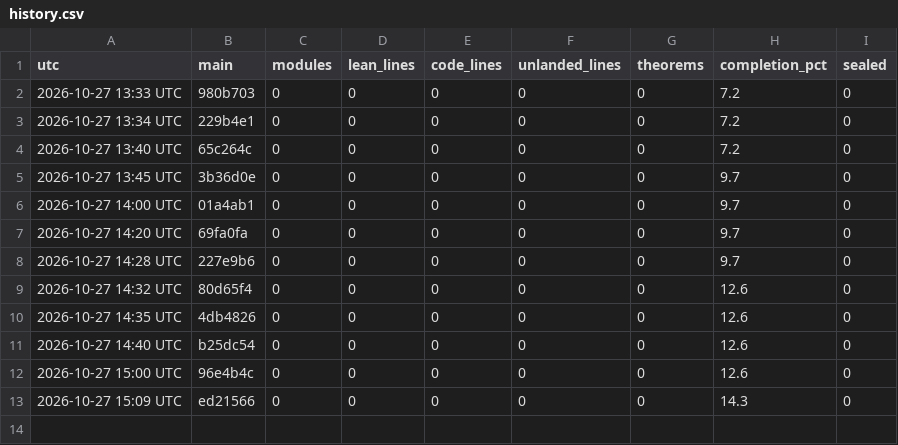
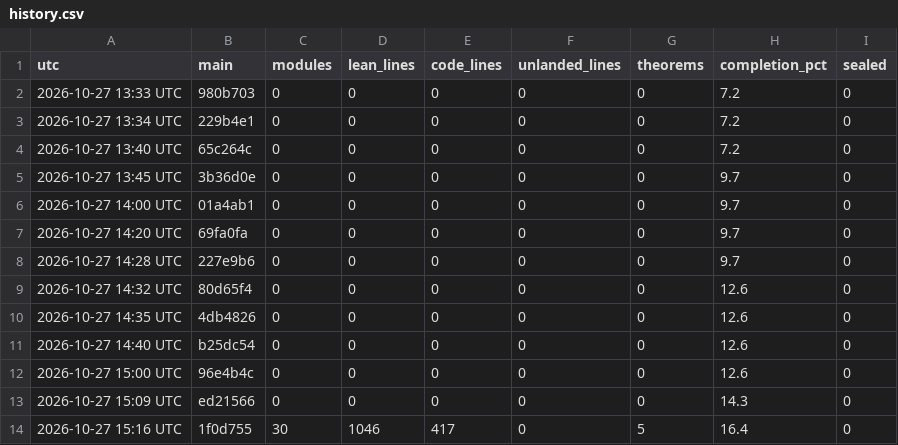
Before and after one commit to aravindkarthigeyan/KAM-dev, a CSV file: docs/campaign/history.csv, drawn as a sheet.

```diff
--- a/docs/campaign/history.csv
+++ b/docs/campaign/history.csv
@@ -13 +13,2 @@ utc,main,modules,lean_lines,code_lines,unlanded_lines,theorems,completion_pct,se
 2026-10-27 15:09 UTC,ed21566,0,0,0,0,0,14.3,0
+2026-10-27 15:16 UTC,1f0d755,30,1046,417,0,5,16.4,0
```
Also changed, not shown: 1 other file.
